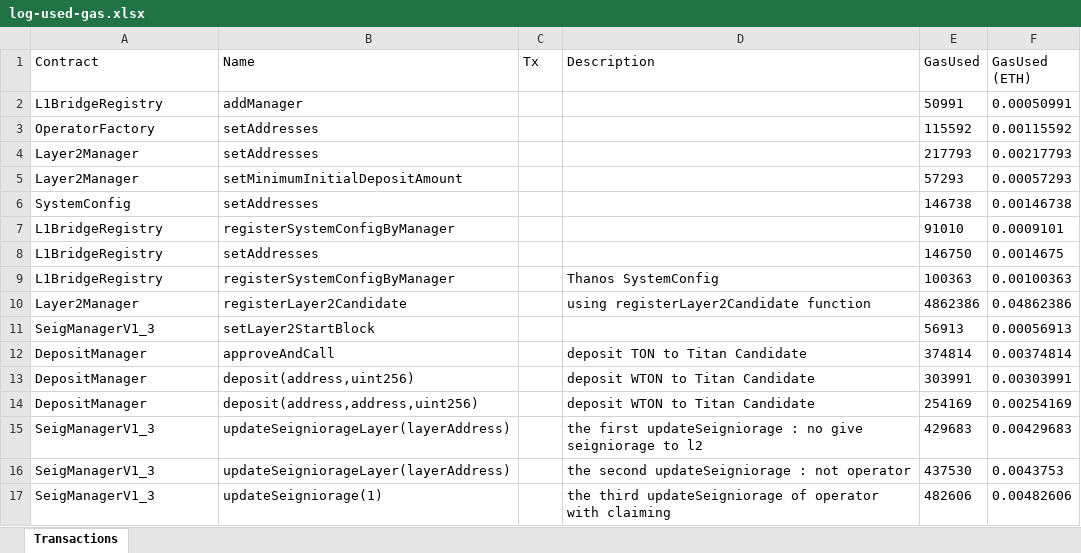
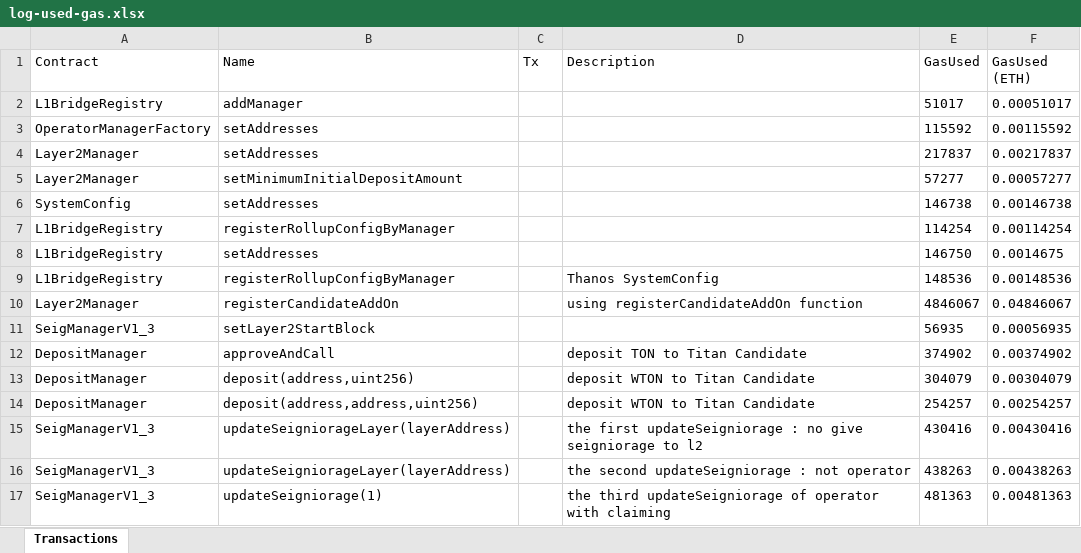
Before and after one commit to tokamak-network/ton-staking-v2, an Excel workbook: outputFile/log-used-gas.xlsx, sheet Transactions, drawn as a sheet; only a part is shown; values as stored, in another font and other column widths than the file's, no borders; the diff covers the shown part only; the diff names each change by its address in the sheet, - before the commit and + after, or states it on an @@ line.

```diff
--- a/outputFile/log-used-gas.xlsx (sheet Transactions)
+++ b/outputFile/log-used-gas.xlsx (sheet Transactions)
-E2 (GasUsed): 50991
+E2 (GasUsed): 51017
-F2 (GasUsed (ETH)): 0.00050991
+F2 (GasUsed (ETH)): 0.00051017
-A3 (Contract): OperatorFactory
+A3 (Contract): OperatorManagerFactory
-E4 (GasUsed): 217793
+E4 (GasUsed): 217837
-F4 (GasUsed (ETH)): 0.00217793
+F4 (GasUsed (ETH)): 0.00217837
-E5 (GasUsed): 57293
+E5 (GasUsed): 57277
-F5 (GasUsed (ETH)): 0.00057293
+F5 (GasUsed (ETH)): 0.00057277
-B7 (Name): registerSystemConfigByManager
+B7 (Name): registerRollupConfigByManager
-E7 (GasUsed): 91010
+E7 (GasUsed): 114254
-F7 (GasUsed (ETH)): 0.0009101
+F7 (GasUsed (ETH)): 0.00114254
-B9 (Name): registerSystemConfigByManager
+B9 (Name): registerRollupConfigByManager
-E9 (GasUsed): 100363
+E9 (GasUsed): 148536
-F9 (GasUsed (ETH)): 0.00100363
+F9 (GasUsed (ETH)): 0.00148536
-B10 (Name): registerLayer2Candidate
+B10 (Name): registerCandidateAddOn
-D10 (Description): using registerLayer2Candidate function
+D10 (Description): using registerCandidateAddOn function
-E10 (GasUsed): 4862386
+E10 (GasUsed): 4846067
-F10 (GasUsed (ETH)): 0.04862386
+F10 (GasUsed (ETH)): 0.04846067
-E11 (GasUsed): 56913
+E11 (GasUsed): 56935
-F11 (GasUsed (ETH)): 0.00056913
+F11 (GasUsed (ETH)): 0.00056935
-E12 (GasUsed): 374814
+E12 (GasUsed): 374902
-F12 (GasUsed (ETH)): 0.00374814
+F12 (GasUsed (ETH)): 0.00374902
-E13 (GasUsed): 303991
+E13 (GasUsed): 304079
-F13 (GasUsed (ETH)): 0.00303991
+F13 (GasUsed (ETH)): 0.00304079
-E14 (GasUsed): 254169
+E14 (GasUsed): 254257
-F14 (GasUsed (ETH)): 0.00254169
+F14 (GasUsed (ETH)): 0.00254257
-E15 (GasUsed): 429683
+E15 (GasUsed): 430416
-F15 (GasUsed (ETH)): 0.00429683
+F15 (GasUsed (ETH)): 0.00430416
-E16 (GasUsed): 437530
+E16 (GasUsed): 438263
-F16 (GasUsed (ETH)): 0.0043753
+F16 (GasUsed (ETH)): 0.00438263
-E17 (GasUsed): 482606
+E17 (GasUsed): 481363
-F17 (GasUsed (ETH)): 0.00482606
+F17 (GasUsed (ETH)): 0.00481363
```
Also changed, not shown: 60 edited cells elsewhere in this sheet, 12 other files.
